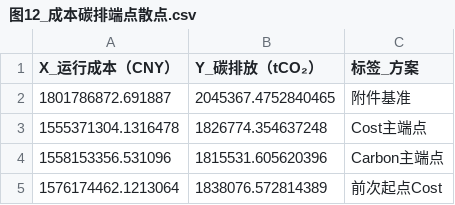
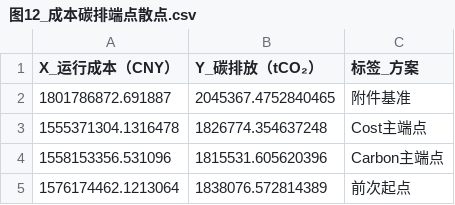
Before and after one commit to Solstica/Scrimmage6, a CSV file: modules/30_q2/figures/editable/图12_成本碳排端点散点.csv, drawn as a sheet.

Commit message:
feat(q2): add energy mismatch and representative gantt figures

```diff
--- a/modules/30_q2/figures/editable/图12_成本碳排端点散点.csv
+++ b/modules/30_q2/figures/editable/图12_成本碳排端点散点.csv
@@ -4,2 +4,2 @@
 1558153356.531096,1815531.605620396,Carbon主端点
-1576174462.1213064,1838076.572814389,前次起点Cost
+1576174462.1213064,1838076.572814389,前次起点
```
Also changed, not shown: 13 other files.
